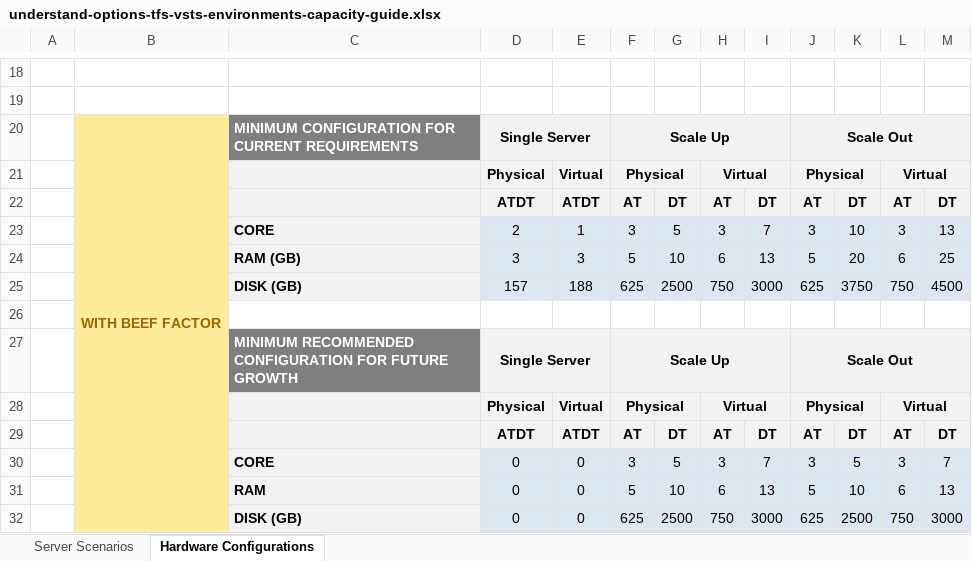
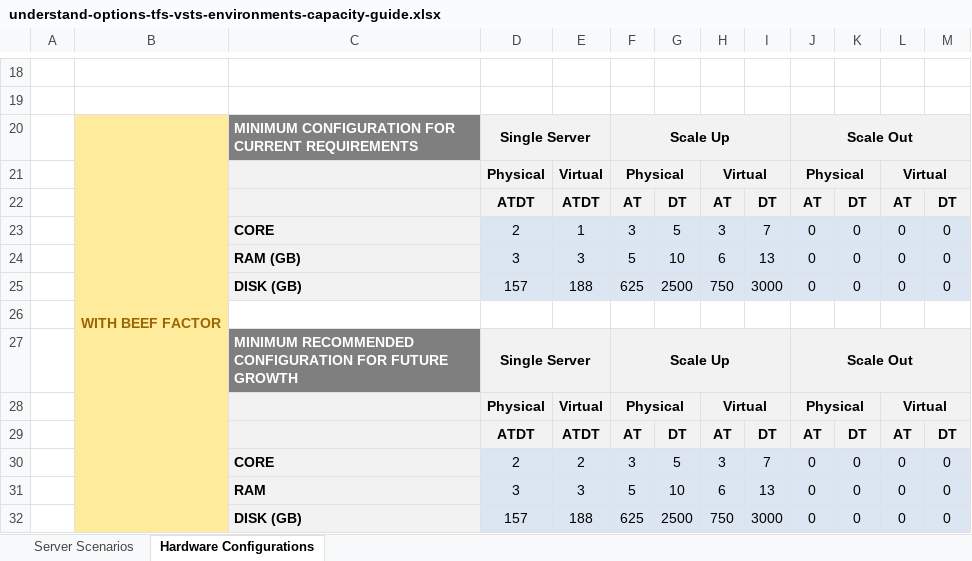
Before and after one commit to ALM-Rangers/Guidance, an Excel workbook: src/Planning/understand-options-tfs-vsts-environments-capacity-guide.xlsx, sheet Hardware Configurations, drawn as a sheet; only a part is shown, gaps mark what is left out; values as stored, in another font and other column widths than the file's, no borders; conditional formats not drawn; removed rows and columns are numbered as before the commit, all else as after; the diff covers the shown part only; the diff names each change by its address in the sheet, - before the commit and + after, or states it on an @@ line.

```diff
--- a/src/Planning/understand-options-tfs-vsts-environments-capacity-guide.xlsx (sheet Hardware Configurations)
+++ b/src/Planning/understand-options-tfs-vsts-environments-capacity-guide.xlsx (sheet Hardware Configurations)
-J23: 3
+J23: 0
-K23: 10
+K23: 0
-L23: 3
+L23: 0
-M23: 13
+M23: 0
-J24: 5
+J24: 0
-K24: 20
+K24: 0
-L24: 6
+L24: 0
-M24: 25
+M24: 0
-J25: 625
+J25: 0
-K25: 3750
+K25: 0
-L25: 750
+L25: 0
-M25: 4500
+M25: 0
-row 30:  |  | CORE | 0 | 0 | 3 | 5 | 3 | 7 | 3 | 5 | 3 | 7
-row 31:  |  | RAM | 0 | 0 | 5 | 10 | 6 | 13 | 5 | 10 | 6 | 13
-row 32:  |  | DISK (GB) | 0 | 0 | 625 | 2500 | 750 | 3000 | 625 | 2500 | 750 | 3000
+row 30:  |  | CORE | 2 | 2 | 3 | 5 | 3 | 7 | 0 | 0 | 0 | 0
+row 31:  |  | RAM | 3 | 3 | 5 | 10 | 6 | 13 | 0 | 0 | 0 | 0
+row 32:  |  | DISK (GB) | 157 | 188 | 625 | 2500 | 750 | 3000 | 0 | 0 | 0 | 0
```
Also changed, not shown: 3 added rows, 3 removed rows and 13 edited cells elsewhere in this sheet, sheet Server Scenarios, 1 other file.
